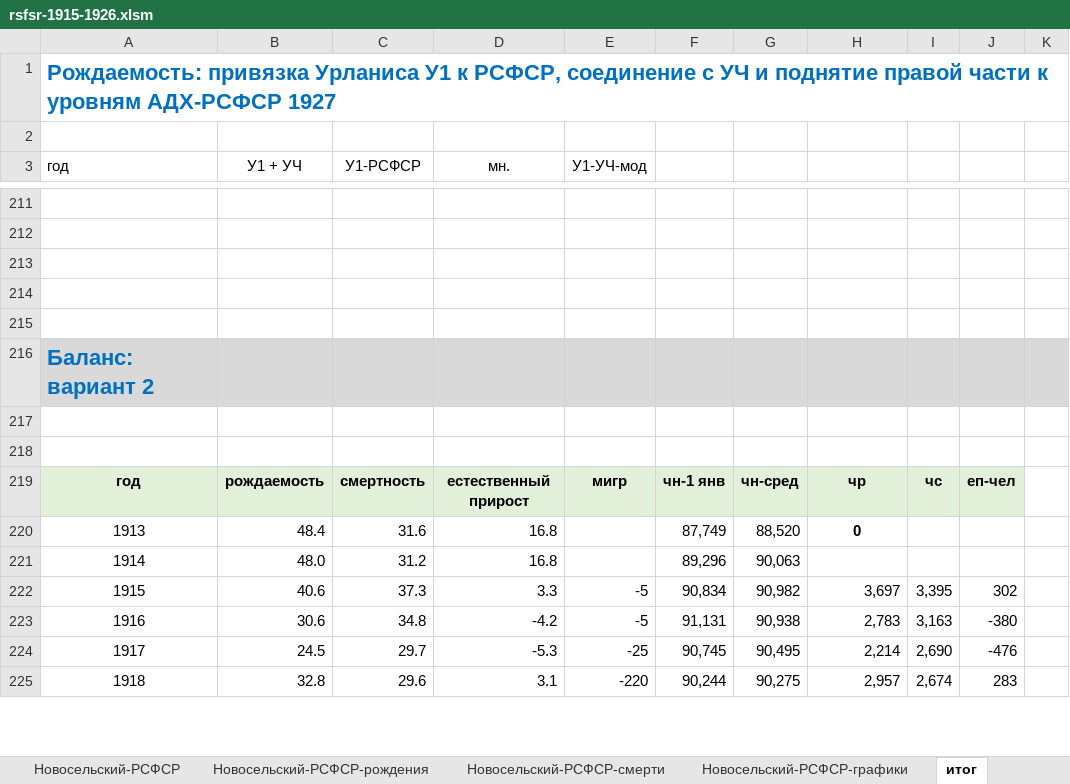
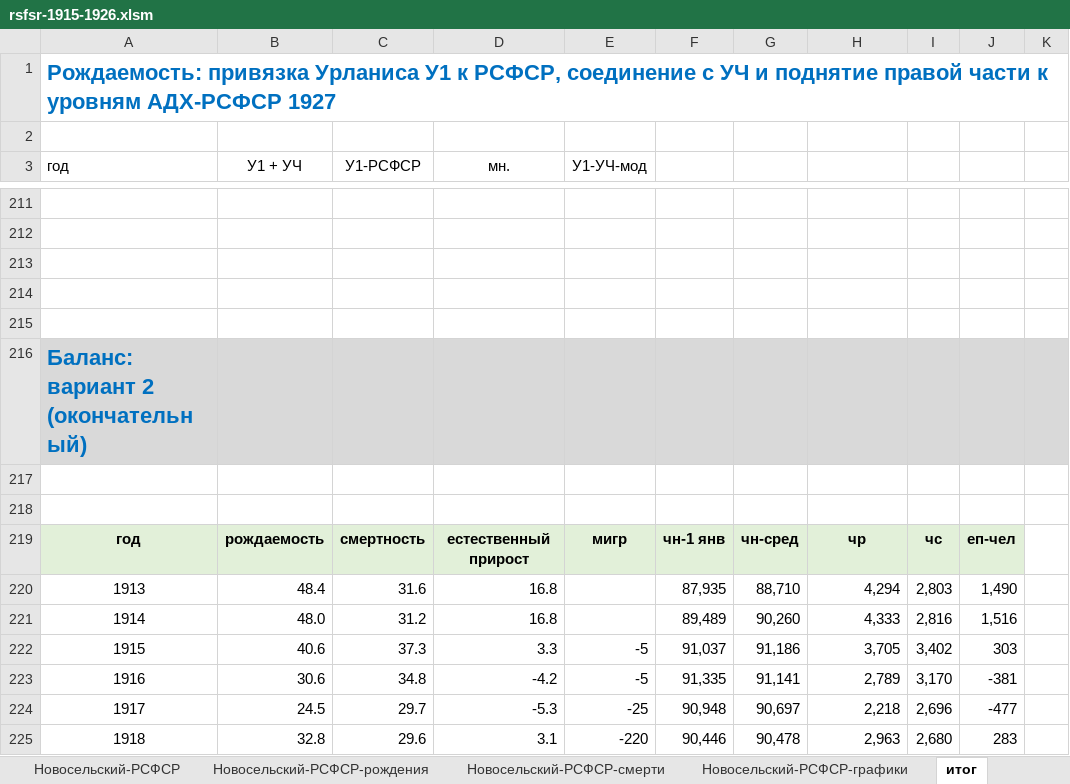
Before and after one commit to oboguev/RTSS, an Excel workbook: workbooks/rsfsr-1915-1926.xlsm, sheet итог, drawn as a sheet; only a part is shown, gaps mark what is left out; values as stored, in another font and other column widths than the file's, no borders; charts and pictures not drawn; the diff covers the shown part only; the diff names each change by its address in the sheet, - before the commit and + after, or states it on an @@ line.

Commit message:
misc

```diff
--- a/workbooks/rsfsr-1915-1926.xlsm (sheet итог)
+++ b/workbooks/rsfsr-1915-1926.xlsm (sheet итог)
-A216 (год): Баланс: вариант 2
+A216 (год): Баланс: вариант 2 (окончательный)
-F220: 87,749
+F220: 87,935
-G220: 88,520
+G220: 88,710
-H220: 0
+H220: 4,294
@@ H220 bold: on → off, alignment: center → right @@
-I220: (empty)
+I220: 2,803
-J220: (empty)
+J220: 1,490
-F221: 89,296
+F221: 89,489
-G221: 90,063
+G221: 90,260
-H221: (empty)
+H221: 4,333
-I221: (empty)
+I221: 2,816
-J221: (empty)
+J221: 1,516
-F222: 90,834
+F222: 91,037
-G222: 90,982
+G222: 91,186
-H222: 3,697
+H222: 3,705
-I222: 3,395
+I222: 3,402
-J222: 302
+J222: 303
-F223: 91,131
+F223: 91,335
-G223: 90,938
+G223: 91,141
-H223: 2,783
+H223: 2,789
-I223: 3,163
+I223: 3,170
-J223: -380
+J223: -381
-F224: 90,745
+F224: 90,948
-G224: 90,495
+G224: 90,697
-H224: 2,214
+H224: 2,218
-I224: 2,690
+I224: 2,696
-J224: -476
+J224: -477
-F225: 90,244
+F225: 90,446
-G225: 90,275
+G225: 90,478
-H225: 2,957
+H225: 2,963
-I225: 2,674
+I225: 2,680
```
Also changed, not shown: 103 added rows and 117 edited cells elsewhere in this sheet, sheet Боярский-мод, sheet Боярский, sheet Бирабен, sheet Максудов, charts or pictures.
